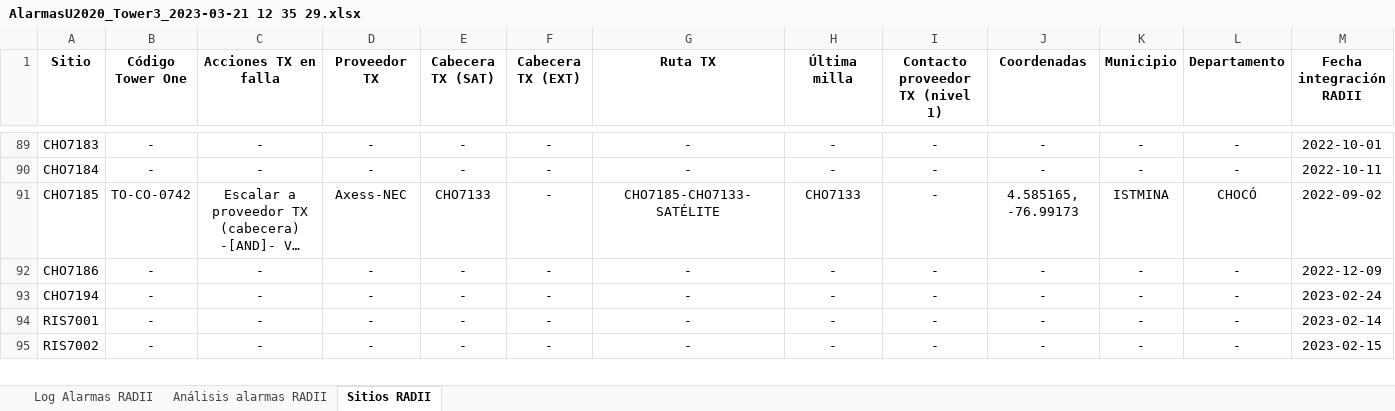
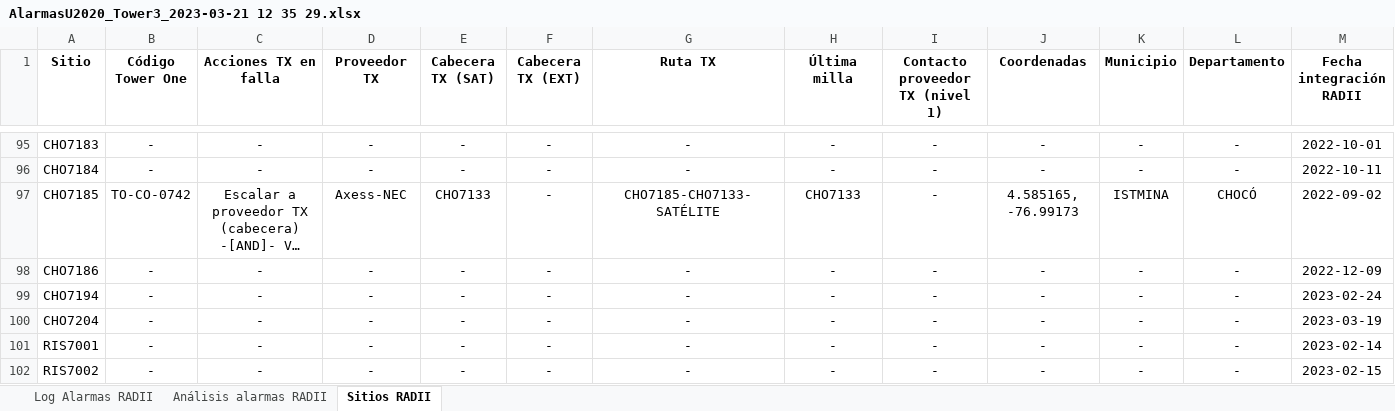
Before and after one commit to joseluis1061/NocAppPuppeteer, an Excel workbook: public/01_Output/AlarmasU2020_Tower3_2023-03-21 12 35 29.xlsx, sheet Sitios RADII, drawn as a sheet; only a part is shown, gaps mark what is left out; long unchanged cells end in …; values as stored, in another font and other column widths than the file's, no borders; rows hold the shown columns only; the diff covers the shown part only; the diff names each change by its address in the sheet, - before the commit and + after, or states it on an @@ line.

```diff
--- a/public/01_Output/AlarmasU2020_Tower3_2023-03-21 12 35 29.xlsx (sheet Sitios RADII)
+++ b/public/01_Output/AlarmasU2020_Tower3_2023-03-21 12 35 29.xlsx (sheet Sitios RADII)
+row 100: CHO7204 | - | - | - | - | - | - | - | - | - | - | - | 2023-03-19
```
Also changed, not shown: 6 added rows elsewhere in this sheet, sheet Análisis alarmas RADII, public/00_Inputs/Sitios_Implementacion_TowerTrack.xlsx, 8 other files.
